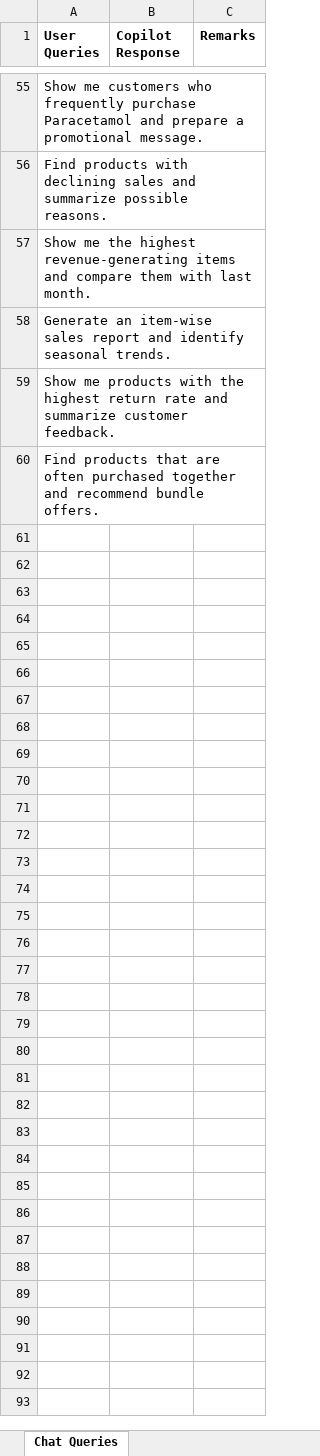
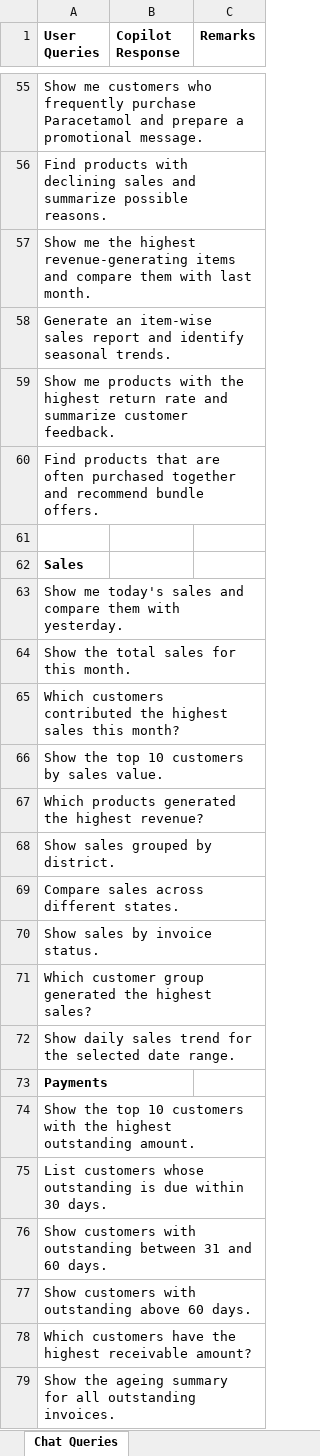
Before and after one commit to navneetlearns/langsmith-tool-evaluator, an Excel workbook: langsmith-tool-evaluator/Copilot Test Cases ---Surana Polycot.xlsx, sheet Chat Queries, drawn as a sheet; only a part is shown, gaps mark what is left out; values as stored, in another font and other column widths than the file's, no borders; the diff covers the shown part only; the diff names each change by its address in the sheet, - before the commit and + after, or states it on an @@ line.

Commit message:
v2 run: add 28 dashboard queries, rebuild dashboard with comparison
- Added 28 new queries under Sales (10), Payments (10), Items (7), Dashboard (3)
- Ran v2 pipeline: 80 queries, 79 success, 1 fail, avg 13.7s (45% faster than v1)
- Updated dashboard with all 80 records embedded
- Added v1 vs v2 comparison section showing speed & coverage improvements
- Updated runs manifest

```diff
--- a/langsmith-tool-evaluator/Copilot Test Cases ---Surana Polycot.xlsx (sheet Chat Queries)
+++ b/langsmith-tool-evaluator/Copilot Test Cases ---Surana Polycot.xlsx (sheet Chat Queries)
+row 61: (empty)
+row 62: Sales
+row 63: Show me today's sales and compare them with yesterday.
+row 64: Show the total sales for this month.
+row 65: Which customers contributed the highest sales this month?
+row 66: Show the top 10 customers by sales value.
+row 67: Which products generated the highest revenue?
+row 68: Show sales grouped by district.
+row 69: Compare sales across different states.
+row 70: Show sales by invoice status.
+row 71: Which customer group generated the highest sales?
+row 72: Show daily sales trend for the selected date range.
+row 73: Payments
+row 74: Show the top 10 customers with the highest outstanding amount.
+row 75: List customers whose outstanding is due within 30 days.
+row 76: Show customers with outstanding between 31 and 60 days.
+row 77: Show customers with outstanding above 60 days.
+row 78: Which customers have the highest receivable amount?
+row 79: Show the ageing summary for all outstanding invoices.
```
Also changed, not shown: 16 added rows elsewhere in this sheet, charts or pictures, 4 other files.
